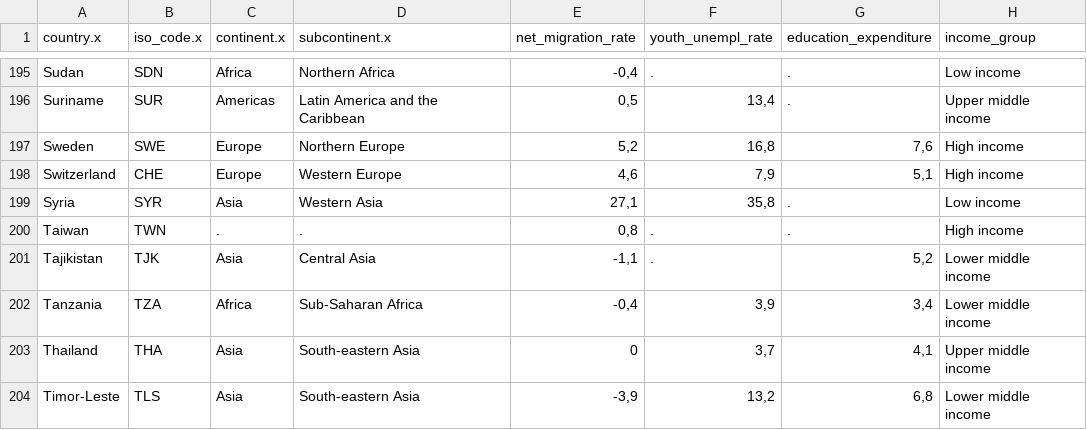
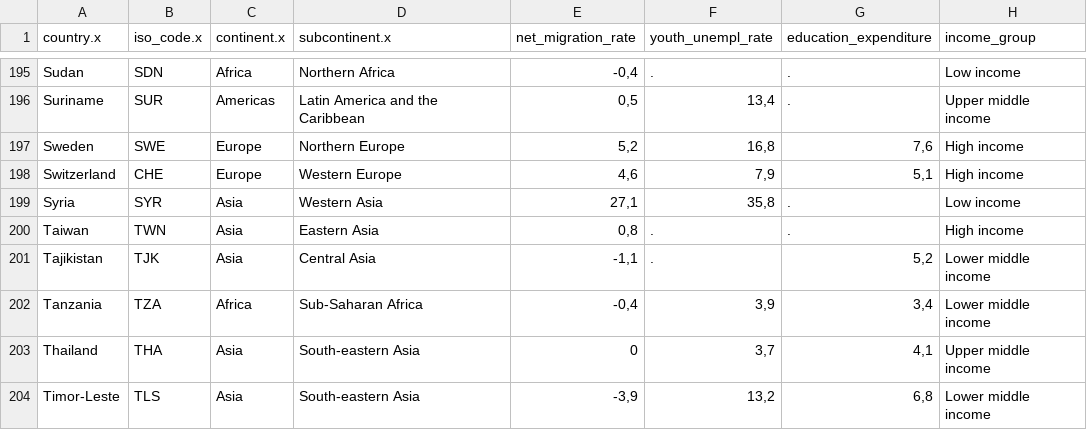
Before and after one commit to KrOnAsK/aksta_2025, a CSV file: world_data_2020_tidy.csv, drawn as a sheet; only a part is shown, gaps mark what is left out.

Commit message:
added csv file from CS2

```diff
--- a/world_data_2020_tidy.csv
+++ b/world_data_2020_tidy.csv
@@ -199,3 +199,3 @@
 "Syria";"SYR";"Asia";"Western Asia";27,1;35,8;.;"Low income"
-"Taiwan";"TWN";.;.;0,8;.;.;"High income"
+"Taiwan";"TWN";"Asia";"Eastern Asia";0,8;.;.;"High income"
 "Tajikistan";"TJK";"Asia";"Central Asia";-1,1;.;5,2;"Lower middle income"
```
